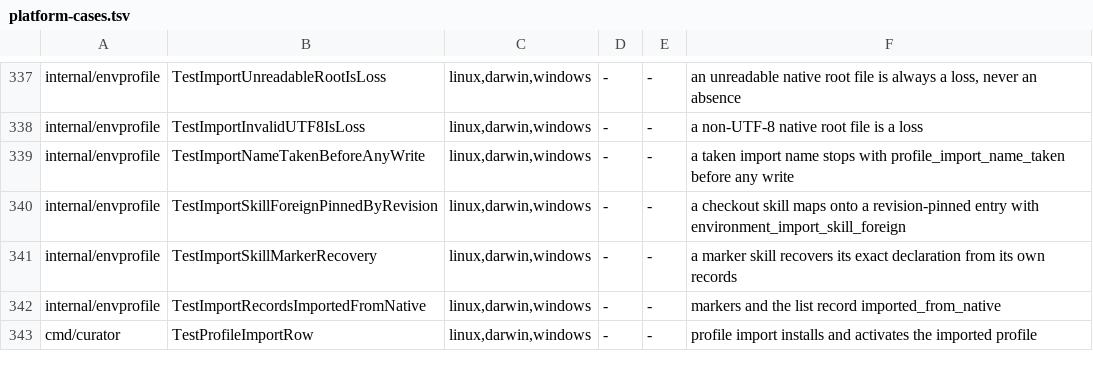
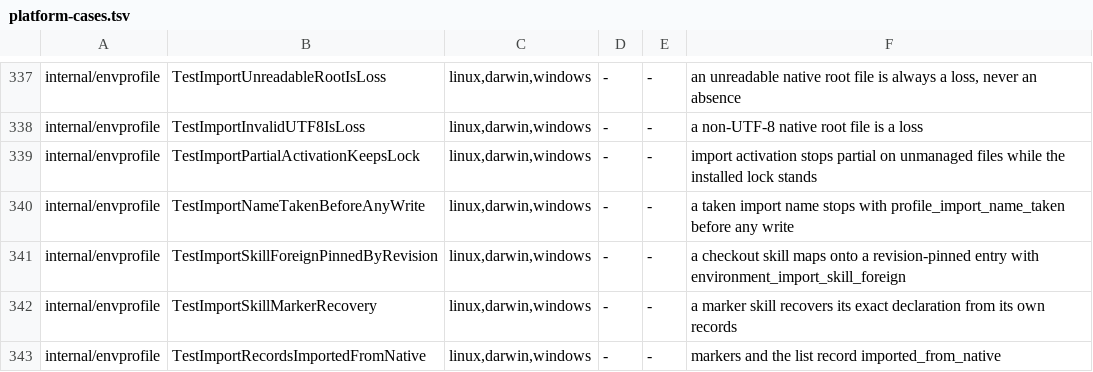
Before and after one commit to relux-works/curator, a TSV file: .github/ci/platform-cases.tsv, drawn as a sheet; only a part is shown, gaps mark what is left out; the shorter side is filled out with more unchanged rows; the diff names each change by its address in the sheet, - before the commit and + after, or states it on an @@ line.

Commit message:
Stage (c): partial-activation lock test and ledger row

```diff
--- a/.github/ci/platform-cases.tsv
+++ b/.github/ci/platform-cases.tsv
+row 339: internal/envprofile | TestImportPartialActivationKeepsLock | linux,darwin,windows | - | - | import activation stops partial on unmanaged files while the installed lock stands
```
Also changed, not shown: 1 other file.
